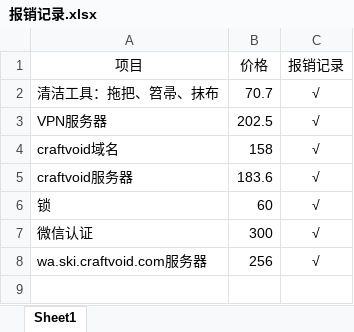
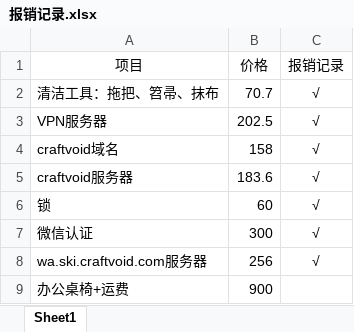
Before and after one commit to fomjar/ski, an Excel workbook: doc/公共/报销记录.xlsx, sheet Sheet1, drawn as a sheet; values as stored, in another font and other column widths than the file's, no borders; the diff names each change by its address in the sheet, - before the commit and + after, or states it on an @@ line.

```diff
--- a/doc/公共/报销记录.xlsx (sheet Sheet1)
+++ b/doc/公共/报销记录.xlsx (sheet Sheet1)
+row 9: 办公桌椅+运费 | 900
```
Also changed, not shown: doc/平台/版本规划.xlsx, 33 other files.
